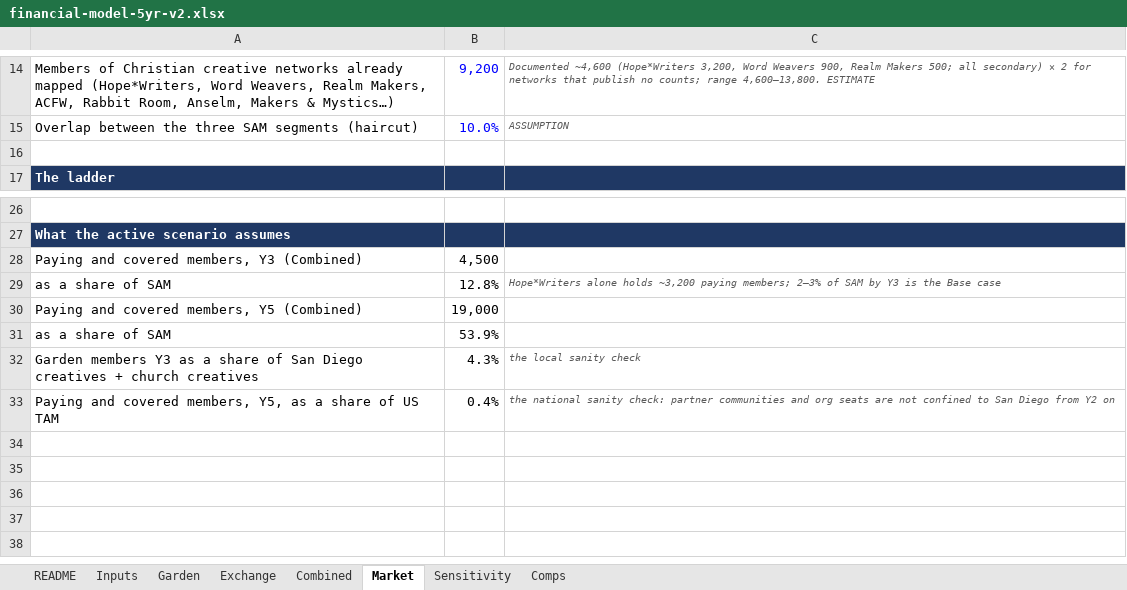
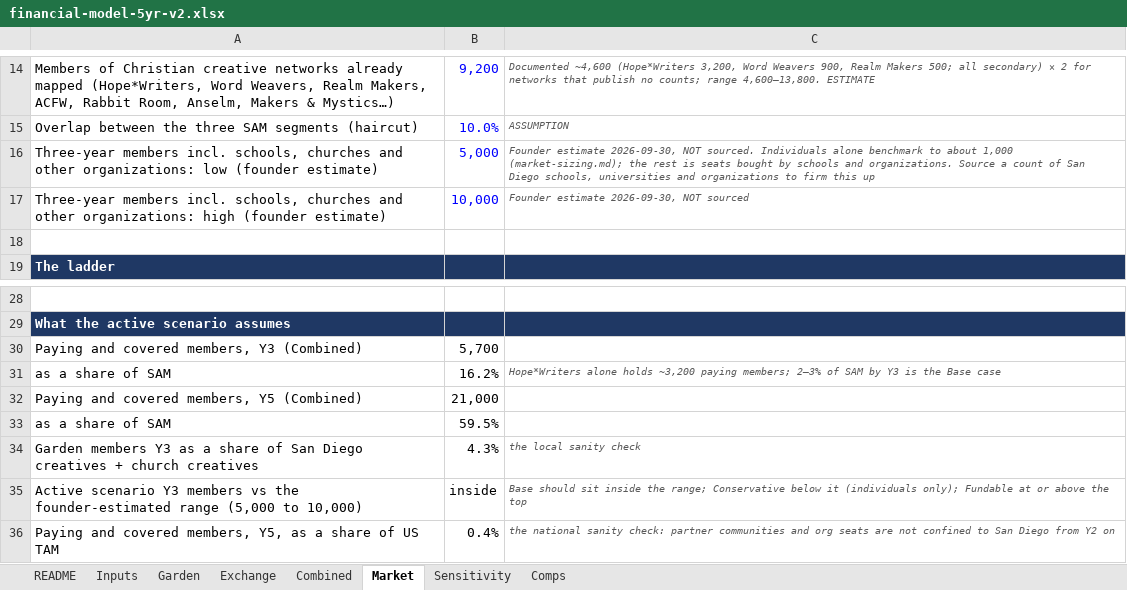
Before and after one commit to rockodragon/wonderwall, an Excel workbook: docs/financial-model-5yr-v2.xlsx, sheet Market, drawn as a sheet; only a part is shown, gaps mark what is left out; values as stored, in another font and other column widths than the file's, no borders; addresses are those after the commit; the diff names each change by its address in the sheet, - before the commit and + after, or states it on an @@ line.

```diff
--- a/docs/financial-model-5yr-v2.xlsx (sheet Market)
+++ b/docs/financial-model-5yr-v2.xlsx (sheet Market)
+row 16: Three-year members incl. schools, churches and other organizations: low (founder estimate) | 5,000 | Founder estimate 2026-09-30, NOT sourced. Individuals alone benchmark to about 1,000 (market-sizing.md); the rest is seats bought by schools and organizations. Source a count of San Diego schools, universities and organizations to firm this up
+row 17: Three-year members incl. schools, churches and other organizations: high (founder estimate) | 10,000 | Founder estimate 2026-09-30, NOT sourced
-B30: 4,500
+B30: 5,700
-B31: 12.8%
+B31: 16.2%
-B32: 19,000
+B32: 21,000
-B33: 53.9%
+B33: 59.5%
+row 35: Active scenario Y3 members vs the founder-estimated range (5,000 to 10,000) | inside | Base should sit inside the range; Conservative below it (individuals only); Fundable at or above the top
```
Also changed, not shown: sheet Combined, sheet Exchange, sheet Inputs, sheet README, sheet Sensitivity, formulas that keep their value, 8 other files.
